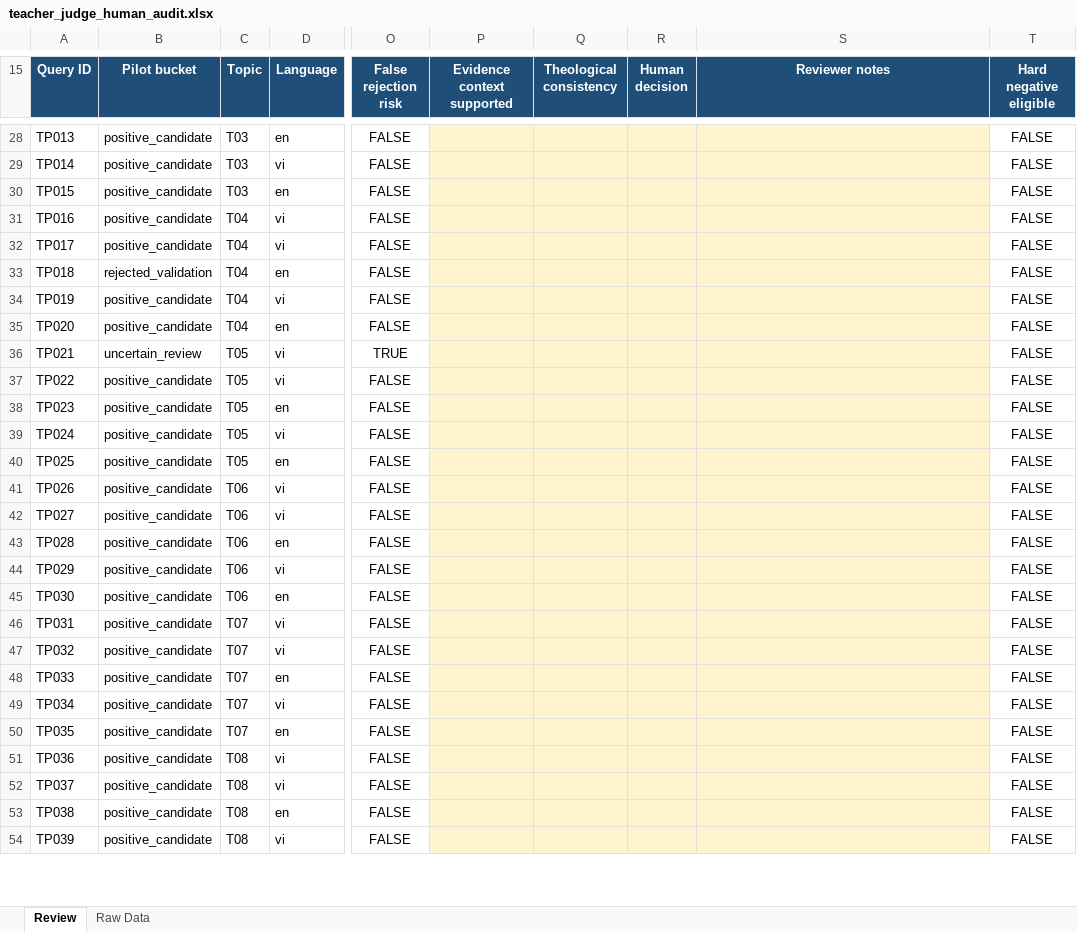
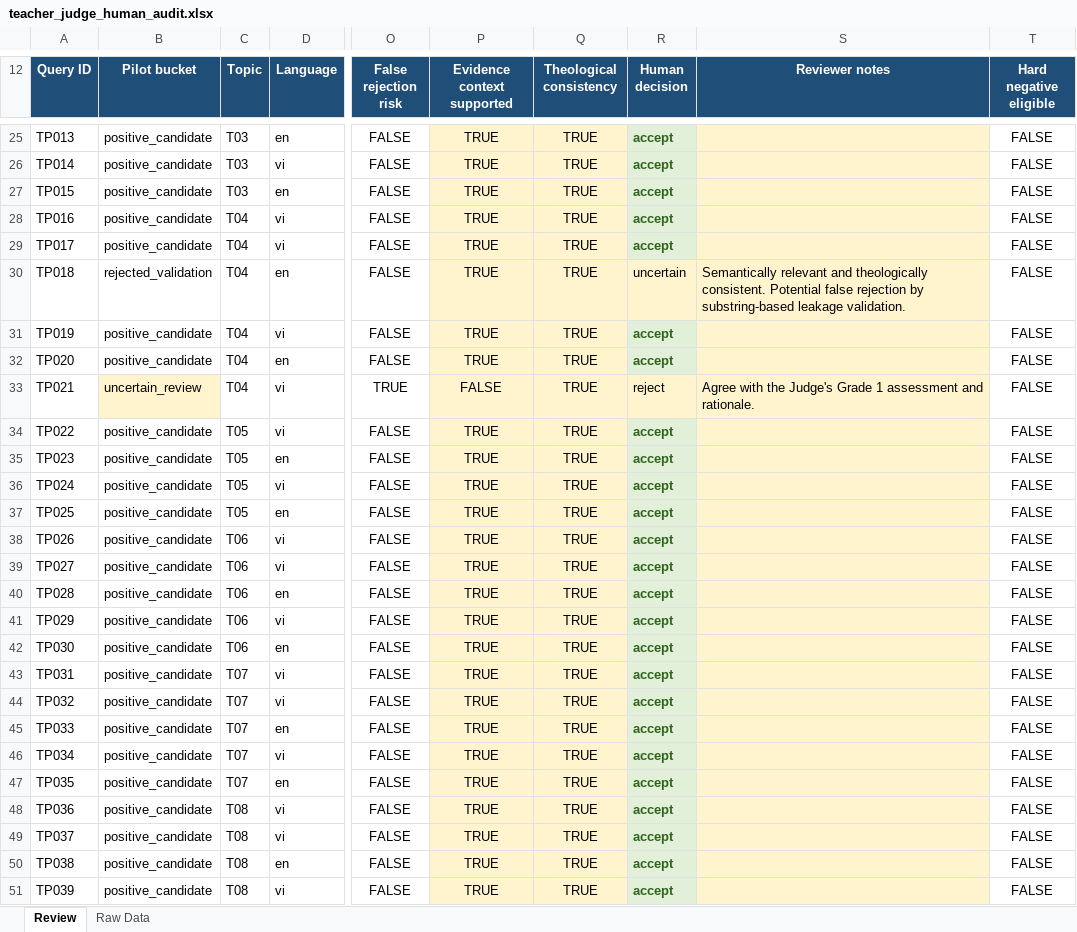
Before and after one commit to TrucmaiUS/worship-team-scheduler, an Excel workbook: outputs/teacher-judge-pilot-v1-2026-11-19T10-54-35-956Z/teacher_judge_human_audit.xlsx, sheet Review, drawn as a sheet; only a part is shown, gaps mark what is left out; values as stored, in another font and other column widths than the file's, no borders; conditional formats and table styles not drawn; addresses are those after the commit; the diff covers the shown part only; the diff names each change by its address in the sheet, - before the commit and + after, or states it on an @@ line.

Commit message:
data(research): archive final human audit and leakage adjudication

```diff
--- a/outputs/teacher-judge-pilot-v1-2026-11-19T10-54-35-956Z/teacher_judge_human_audit.xlsx (sheet Review)
+++ b/outputs/teacher-judge-pilot-v1-2026-11-19T10-54-35-956Z/teacher_judge_human_audit.xlsx (sheet Review)
-P25:P32 (Evidence context supported): (empty)
+P25:P32 (Evidence context supported): TRUE
-Q25:Q51 (Theological consistency): (empty)
+Q25:Q51 (Theological consistency): TRUE
-R25:R29 (Human decision): (empty)
+R25:R29 (Human decision): accept
-R25:R29 fill: #FFF4CE
+R25:R29 fill: #E2F0D9
-R30 (Human decision): (empty)
+R30 (Human decision): uncertain
-S30 (Reviewer notes): (empty)
+S30 (Reviewer notes): Semantically relevant and theologically consistent. Potential false rejection by substring-based leakage validation.
-R31:R32 (Human decision): (empty)
+R31:R32 (Human decision): accept
-R31:R32 fill: #FFF4CE
+R31:R32 fill: #E2F0D9
-B33 fill: none
+B33 fill: #FFF4CE
-C33 (Topic): T05
+C33 (Topic): T04
-P33 (Evidence context supported): (empty)
+P33 (Evidence context supported): FALSE
-R33 (Human decision): (empty)
+R33 (Human decision): reject
-S33 (Reviewer notes): (empty)
+S33 (Reviewer notes): Agree with the Judge's Grade 1 assessment and rationale.
-P34:P51 (Evidence context supported): (empty)
+P34:P51 (Evidence context supported): TRUE
-R34:R51 (Human decision): (empty)
+R34:R51 (Human decision): accept
-R34:R51 fill: #FFF4CE
+R34:R51 fill: #E2F0D9
```
Also changed, not shown: 5 removed rows, 2 hidden or unhidden rows, 78 edited cells and cell formats elsewhere in this sheet, formulas that keep their value, 13 other files.
